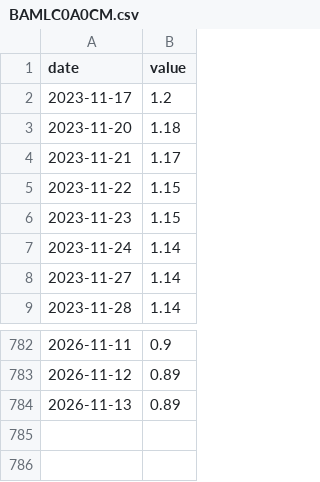
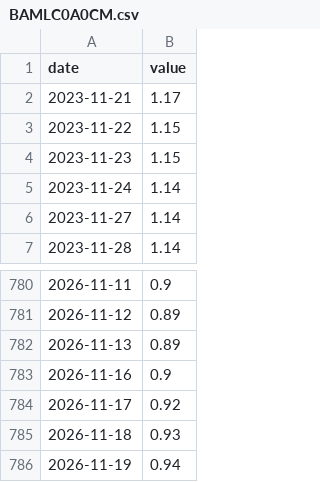
Before and after one commit to Recp-ai/capex-early-warning, a CSV file: data/fred/BAMLC0A0CM.csv, drawn as a sheet; only a part is shown, gaps mark what is left out; removed rows and columns are numbered as before the commit, all else as after; the diff names each change by its address in the sheet, - before the commit and + after, or states it on an @@ line.

```diff
--- a/data/fred/BAMLC0A0CM.csv
+++ b/data/fred/BAMLC0A0CM.csv
-row 2: 2023-11-17 | 1.2
-row 3: 2023-11-20 | 1.18
+row 783: 2026-11-16 | 0.9
+row 784: 2026-11-17 | 0.92
+row 785: 2026-11-18 | 0.93
+row 786: 2026-11-19 | 0.94
```
Also changed, not shown: data/fred/BAMLH0A0HYM2.csv, data/fred/DCOILBRENTEU.csv, 18 other files.
